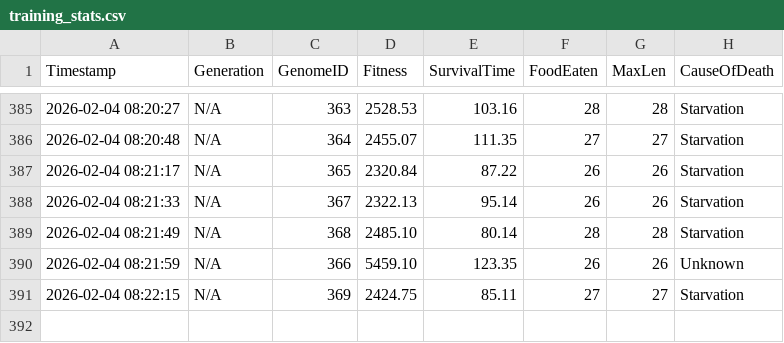
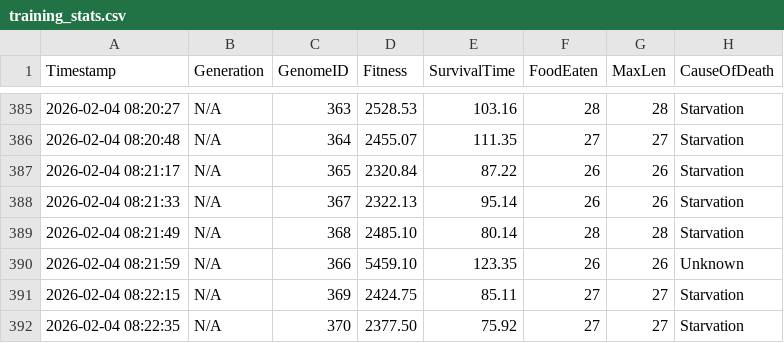
Before and after one commit to dzaczek/slbot, a CSV file: training_stats.csv, drawn as a sheet; only a part is shown, gaps mark what is left out; the diff names each change by its address in the sheet, - before the commit and + after, or states it on an @@ line.

Commit message:
STATS: 2026-02-04 08:23

```diff
--- a/training_stats.csv
+++ b/training_stats.csv
+row 392: 2026-02-04 08:22:35 | N/A | 370 | 2377.50 | 75.92 | 27 | 27 | Starvation
```
Also changed, not shown: 2 other files.
